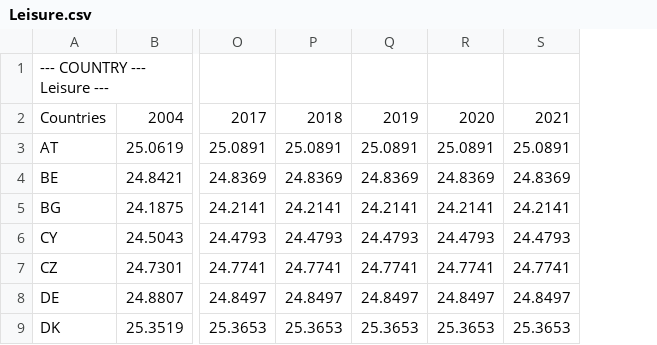
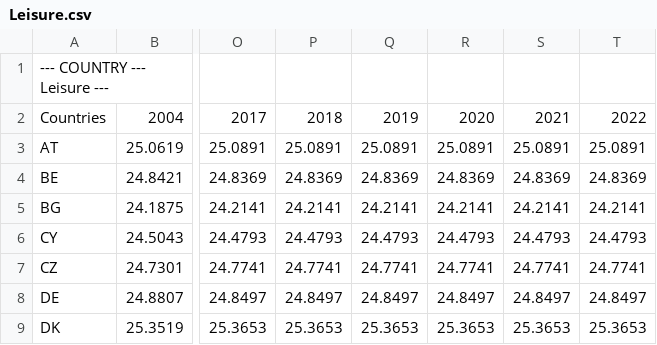
Before and after one commit to iliedorobat/QoLI-Framework, a CSV file: files/output/csv/countries/Leisure.csv, drawn as a sheet; only a part is shown, gaps mark what is left out; the diff names each change by its address in the sheet, - before the commit and + after, or states it on an @@ line.

```diff
--- a/files/output/csv/countries/Leisure.csv
+++ b/files/output/csv/countries/Leisure.csv
+column T, rows 2-9: 2022 | 25.0891 | 24.8369 | 24.2141 | 24.4793 | 24.7741 | 24.8497 | 25.3653
```
Also changed, not shown: files/output/csv/countries/Environment.csv, files/output/csv/countries/Health.csv, 19 other files.
